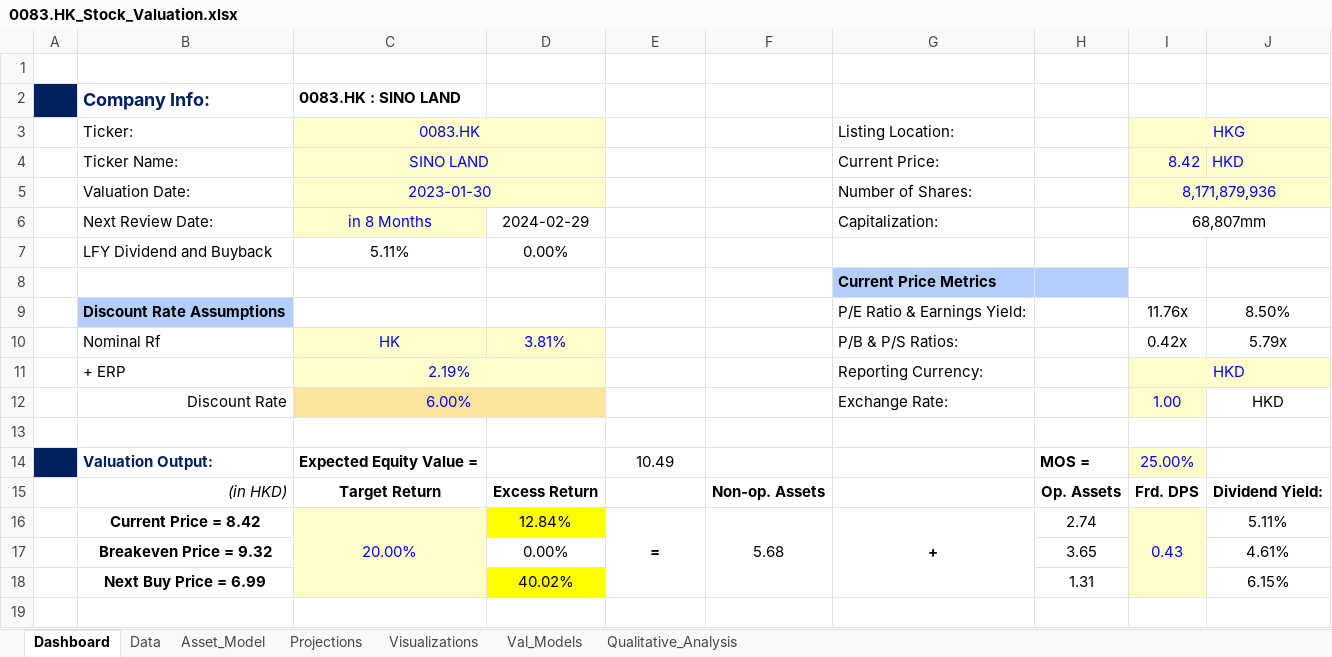
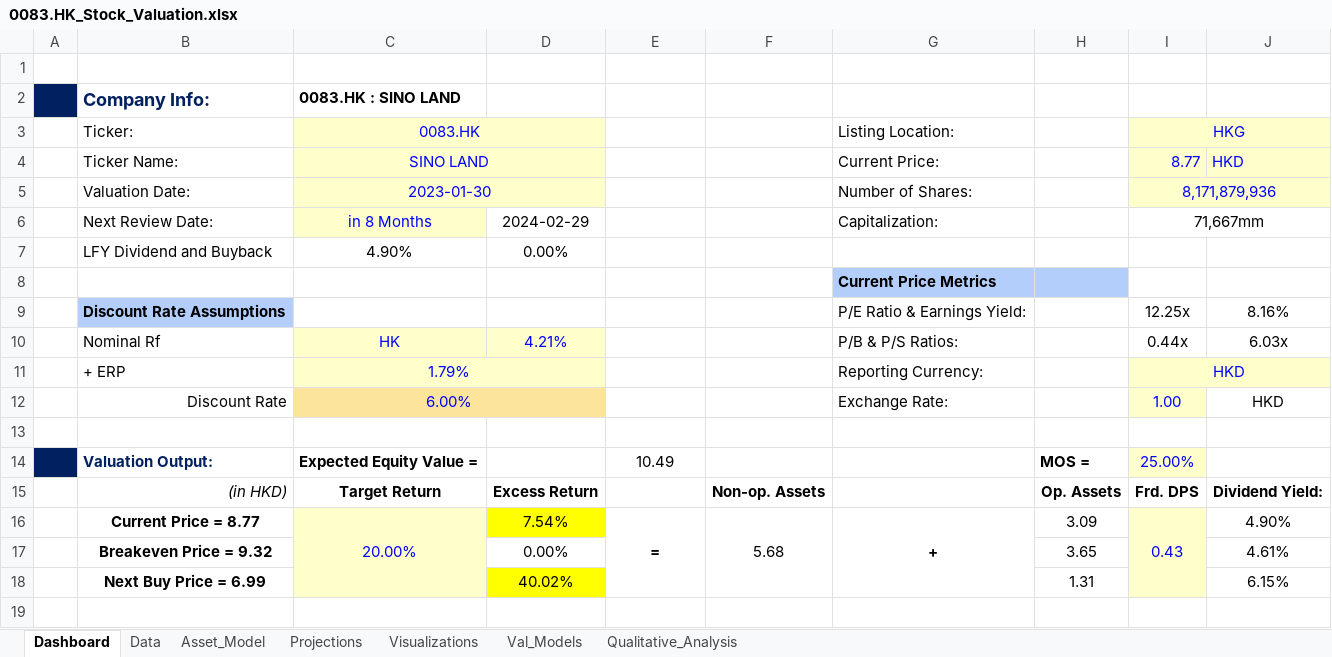
Before and after one commit to JerryChenz/Invest_Proc_v2, an Excel workbook: financial_models/Opportunities/0083.HK_Stock_Valuation.xlsx, sheet Dashboard, drawn as a sheet; only a part is shown; values as stored, in another font and other column widths than the file's, no borders; conditional formats not drawn; the diff names each change by its address in the sheet, - before the commit and + after, or states it on an @@ line.

```diff
--- a/financial_models/Opportunities/0083.HK_Stock_Valuation.xlsx (sheet Dashboard)
+++ b/financial_models/Opportunities/0083.HK_Stock_Valuation.xlsx (sheet Dashboard)
-I4 (HKG): 8.42
+I4 (HKG): 8.77
-I6 (HKG): 68,807mm
+I6 (HKG): 71,667mm
-C7 (0083.HK): 5.11%
+C7 (0083.HK): 4.90%
-I9 (HKG): 11.76x
+I9 (HKG): 12.25x
-J9: 8.50%
+J9: 8.16%
-D10: 3.81%
+D10: 4.21%
-I10 (HKG): 0.42x
+I10 (HKG): 0.44x
-J10: 5.79x
+J10: 6.03x
-C11 (0083.HK): 2.19%
+C11 (0083.HK): 1.79%
-B16 (Ticker:): Current Price = 8.42
+B16 (Ticker:): Current Price = 8.77
-D16: 12.84%
+D16: 7.54%
-H16: 2.74
+H16: 3.09
-J16: 5.11%
+J16: 4.90%
```
Also changed, not shown: sheet Asset_Model, charts or pictures, financial_models/Opportunities/0411.HK_Stock_Valuation.xlsx, financial_models/Opportunities/0710.HK_Stock_Valuation.xlsx, 6 other files.
